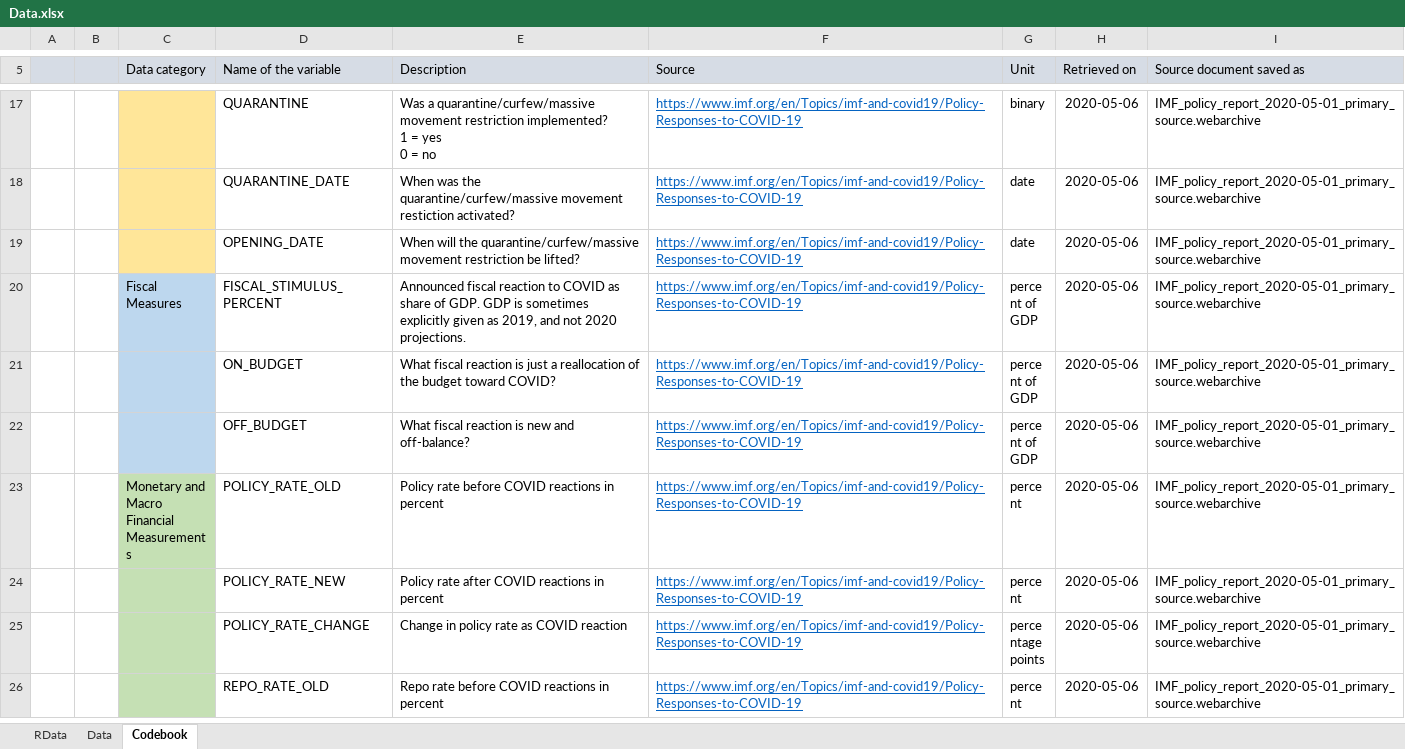
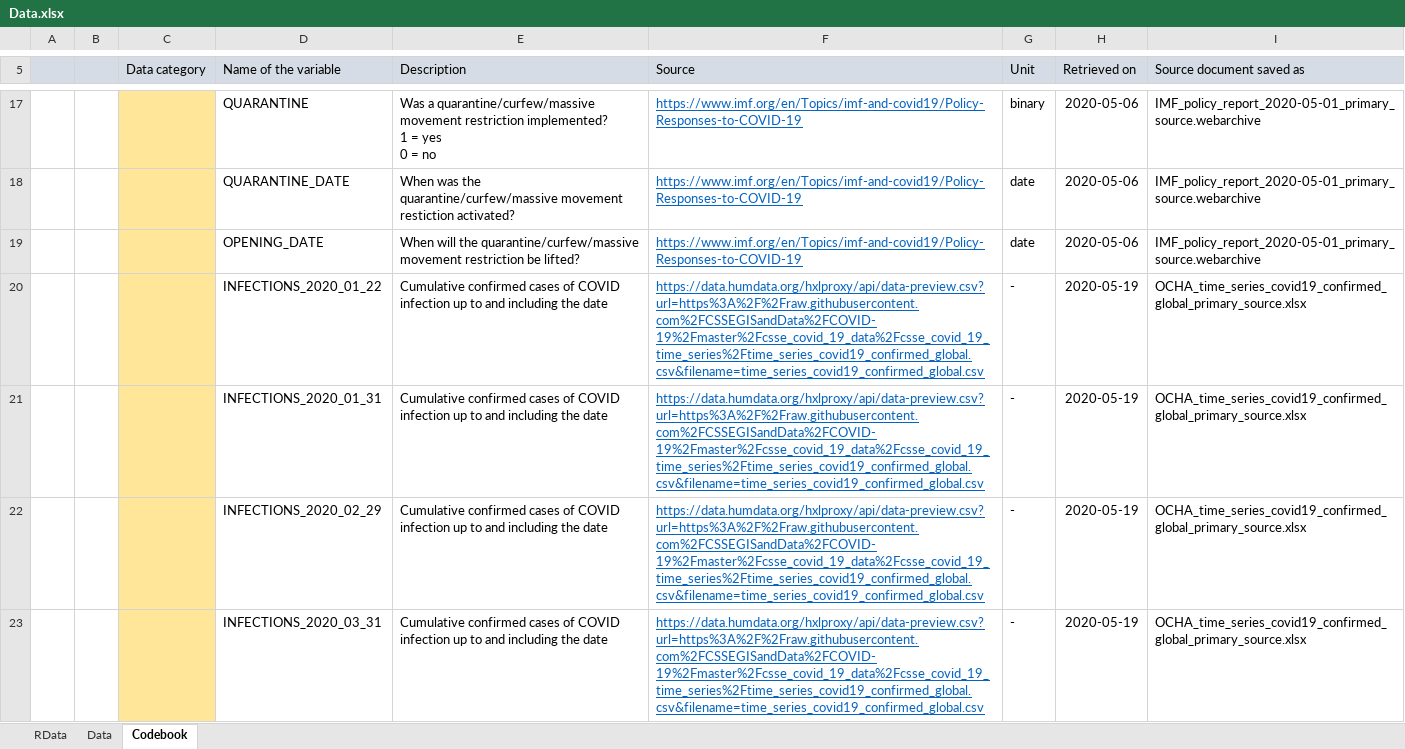
Before and after one commit to timodaehler/COVID19DEBT, an Excel workbook: Data/Data.xlsx, sheet Codebook, drawn as a sheet; only a part is shown, gaps mark what is left out; the shorter side is filled out with more unchanged rows; values as stored, in another font and other column widths than the file's, no borders; the diff covers the shown part only; the diff names each change by its address in the sheet, - before the commit and + after, or states it on an @@ line.

```diff
--- a/Data/Data.xlsx (sheet Codebook)
+++ b/Data/Data.xlsx (sheet Codebook)
+row 20:  |  |  | INFECTIONS_2020_01_22 | Cumulative confirmed cases of COVID infection up to and including the date | https://data.humdata.org/hxlproxy/api/data-preview.csv?url=https%3A%2F%2Fraw.githubusercontent.com%2FCSSEGISandData%2FCOVID-19%2Fmaster%2Fcsse_covid_19_data%2Fcsse_covid_19_time_series%2Ftime_series_covid19_confirmed_global.csv&filename=time_series_covid19_confirmed_global.csv | - | 2020-05-19 | OCHA_time_series_covid19_confirmed_global_primary_source.xlsx
+row 21:  |  |  | INFECTIONS_2020_01_31 | Cumulative confirmed cases of COVID infection up to and including the date | https://data.humdata.org/hxlproxy/api/data-preview.csv?url=https%3A%2F%2Fraw.githubusercontent.com%2FCSSEGISandData%2FCOVID-19%2Fmaster%2Fcsse_covid_19_data%2Fcsse_covid_19_time_series%2Ftime_series_covid19_confirmed_global.csv&filename=time_series_covid19_confirmed_global.csv | - | 2020-05-19 | OCHA_time_series_covid19_confirmed_global_primary_source.xlsx
+row 22:  |  |  | INFECTIONS_2020_02_29 | Cumulative confirmed cases of COVID infection up to and including the date | https://data.humdata.org/hxlproxy/api/data-preview.csv?url=https%3A%2F%2Fraw.githubusercontent.com%2FCSSEGISandData%2FCOVID-19%2Fmaster%2Fcsse_covid_19_data%2Fcsse_covid_19_time_series%2Ftime_series_covid19_confirmed_global.csv&filename=time_series_covid19_confirmed_global.csv | - | 2020-05-19 | OCHA_time_series_covid19_confirmed_global_primary_source.xlsx
+row 23:  |  |  | INFECTIONS_2020_03_31 | Cumulative confirmed cases of COVID infection up to and including the date | https://data.humdata.org/hxlproxy/api/data-preview.csv?url=https%3A%2F%2Fraw.githubusercontent.com%2FCSSEGISandData%2FCOVID-19%2Fmaster%2Fcsse_covid_19_data%2Fcsse_covid_19_time_series%2Ftime_series_covid19_confirmed_global.csv&filename=time_series_covid19_confirmed_global.csv | - | 2020-05-19 | OCHA_time_series_covid19_confirmed_global_primary_source.xlsx
```
Also changed, not shown: 46 added rows and 2 edited cells elsewhere in this sheet, sheet Data, sheet RData, 3 other files.
